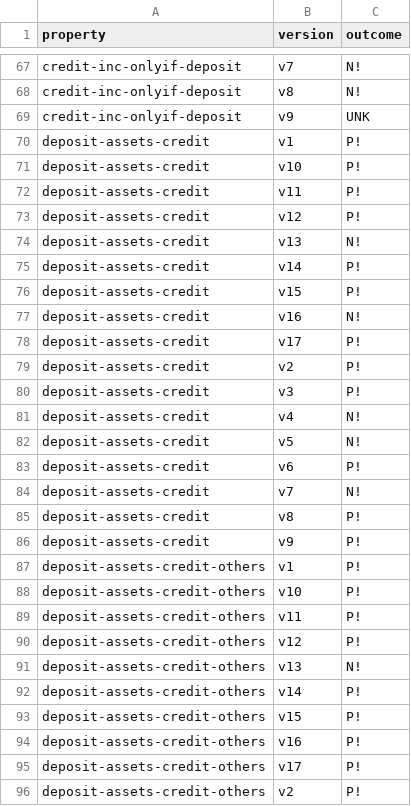
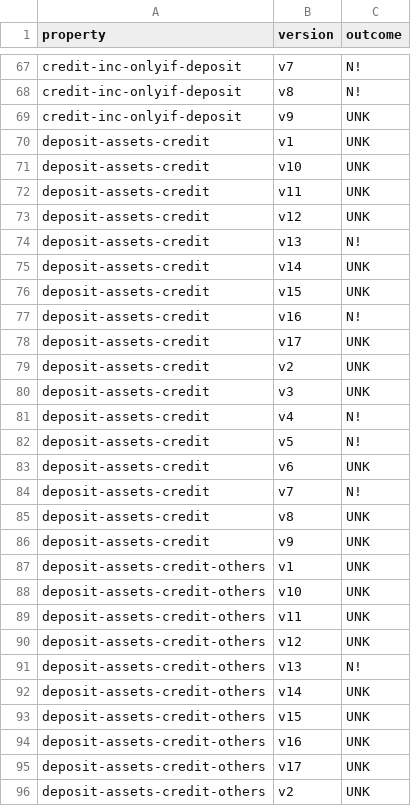
Before and after one commit to barbajhonny/contracts-verification-benchmark, a CSV file: contracts/bank/halmos.csv, drawn as a sheet; only a part is shown, gaps mark what is left out; the diff covers the shown part only.

Commit message:
new halmos.csv, all invariant-depth set to 3

```diff
--- a/contracts/bank/halmos.csv
+++ b/contracts/bank/halmos.csv
@@ -69,28 +69,28 @@ credit-inc-onlyif-deposit,v8,N!
 credit-inc-onlyif-deposit,v9,UNK
-deposit-assets-credit,v1,P!
-deposit-assets-credit,v10,P!
-deposit-assets-credit,v11,P!
-deposit-assets-credit,v12,P!
+deposit-assets-credit,v1,UNK
+deposit-assets-credit,v10,UNK
+deposit-assets-credit,v11,UNK
+deposit-assets-credit,v12,UNK
 deposit-assets-credit,v13,N!
-deposit-assets-credit,v14,P!
-deposit-assets-credit,v15,P!
+deposit-assets-credit,v14,UNK
+deposit-assets-credit,v15,UNK
 deposit-assets-credit,v16,N!
-deposit-assets-credit,v17,P!
-deposit-assets-credit,v2,P!
-deposit-assets-credit,v3,P!
+deposit-assets-credit,v17,UNK
+deposit-assets-credit,v2,UNK
+deposit-assets-credit,v3,UNK
 deposit-assets-credit,v4,N!
 deposit-assets-credit,v5,N!
-deposit-assets-credit,v6,P!
+deposit-assets-credit,v6,UNK
 deposit-assets-credit,v7,N!
-deposit-assets-credit,v8,P!
-deposit-assets-credit,v9,P!
-deposit-assets-credit-others,v1,P!
-deposit-assets-credit-others,v10,P!
-deposit-assets-credit-others,v11,P!
-deposit-assets-credit-others,v12,P!
+deposit-assets-credit,v8,UNK
+deposit-assets-credit,v9,UNK
+deposit-assets-credit-others,v1,UNK
+deposit-assets-credit-others,v10,UNK
+deposit-assets-credit-others,v11,UNK
+deposit-assets-credit-others,v12,UNK
 deposit-assets-credit-others,v13,N!
-deposit-assets-credit-others,v14,P!
-deposit-assets-credit-others,v15,P!
-deposit-assets-credit-others,v16,P!
-deposit-assets-credit-others,v17,P!
-deposit-assets-credit-others,v2,P!
+deposit-assets-credit-others,v14,UNK
+deposit-assets-credit-others,v15,UNK
+deposit-assets-credit-others,v16,UNK
+deposit-assets-credit-others,v17,UNK
+deposit-assets-credit-others,v2,UNK
```
Also changed, not shown: 81 edited cells elsewhere in this file.
